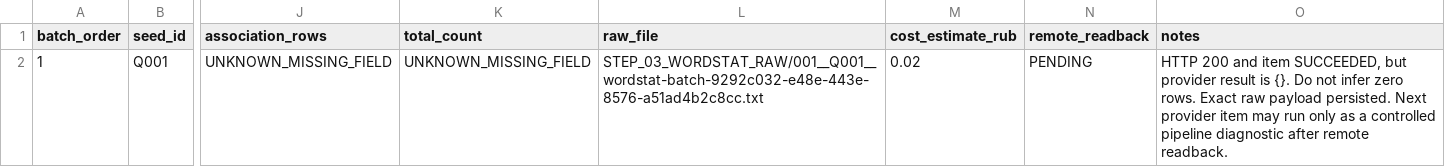
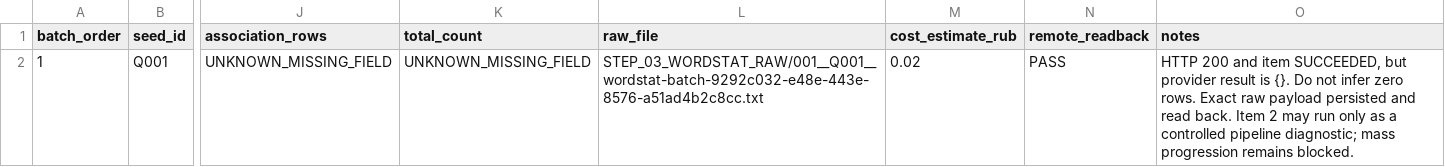
Before and after one commit to MaksimUnimax/Yandex_direct, a CSV file: extension/docs/kwork/KW002_SEMANTIC_CORE_FROM_SCRATCH/work/BLOOD_SAND_GREENFIELD_2026-09-08/STEP_03_WORDSTAT_ACQUISITION_RECEIPTS.csv, drawn as a sheet; only a part is shown, gaps mark what is left out; the diff names each change by its address in the sheet, - before the commit and + after, or states it on an @@ line.

Commit message:
evidence(kw002): mark Step03 Q001 remote readback pass

```diff
--- a/extension/docs/kwork/KW002_SEMANTIC_CORE_FROM_SCRATCH/work/BLOOD_SAND_GREENFIELD_2026-09-08/STEP_03_WORDSTAT_ACQUISITION_RECEIPTS.csv
+++ b/extension/docs/kwork/KW002_SEMANTIC_CORE_FROM_SCRATCH/work/BLOOD_SAND_GREENFIELD_2026-09-08/STEP_03_WORDSTAT_ACQUISITION_RECEIPTS.csv
-N2 (remote_readback): PENDING
+N2 (remote_readback): PASS
-O2 (notes): …raw payload persisted. Next provider item may run only as a controlled pipeline diagnostic after remote readback.
+O2 (notes): …raw payload persisted and read back. Item 2 may run only as a controlled pipeline diagnostic; mass progression remains blocked.
```
